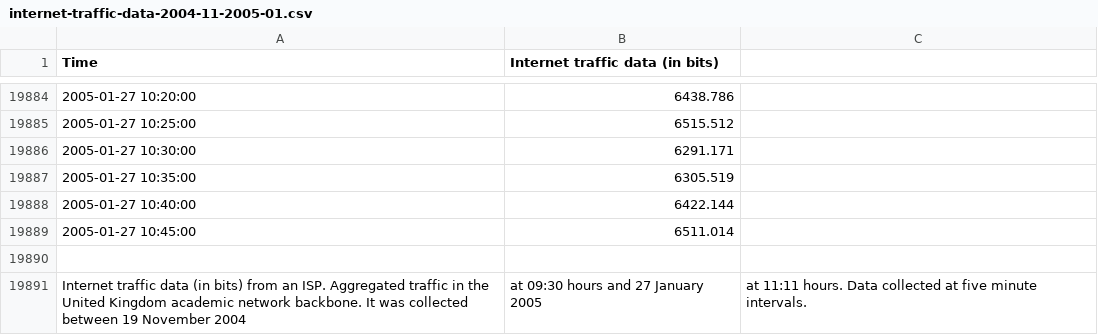
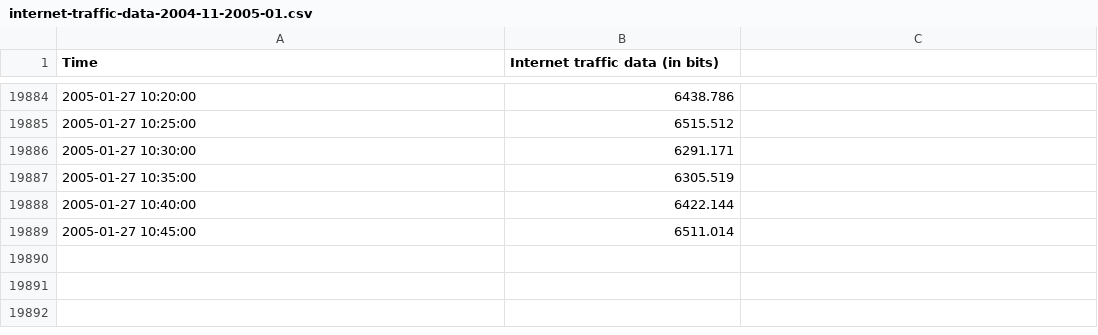
Before and after one commit to dumfug/kddm2, a CSV file: datasets/internet-traffic-data-2004-11-2005-01.csv, drawn as a sheet; only a part is shown, gaps mark what is left out; the diff names each change by its address in the sheet, - before the commit and + after, or states it on an @@ line.

```diff
--- a/datasets/internet-traffic-data-2004-11-2005-01.csv
+++ b/datasets/internet-traffic-data-2004-11-2005-01.csv
-row 19890: (empty)
-row 19891: Internet traffic data (in bits) from an ISP. Aggregated traffic in the United Kingdom academic network backbone. It was collected between 19 November 2004 | at 09:30 hours and 27 January 2005 | at 11:11 hours. Data collected at five minute intervals.
```
Also changed, not shown: datasets/internet-traffic-data-2005-06-2005-07.csv.
